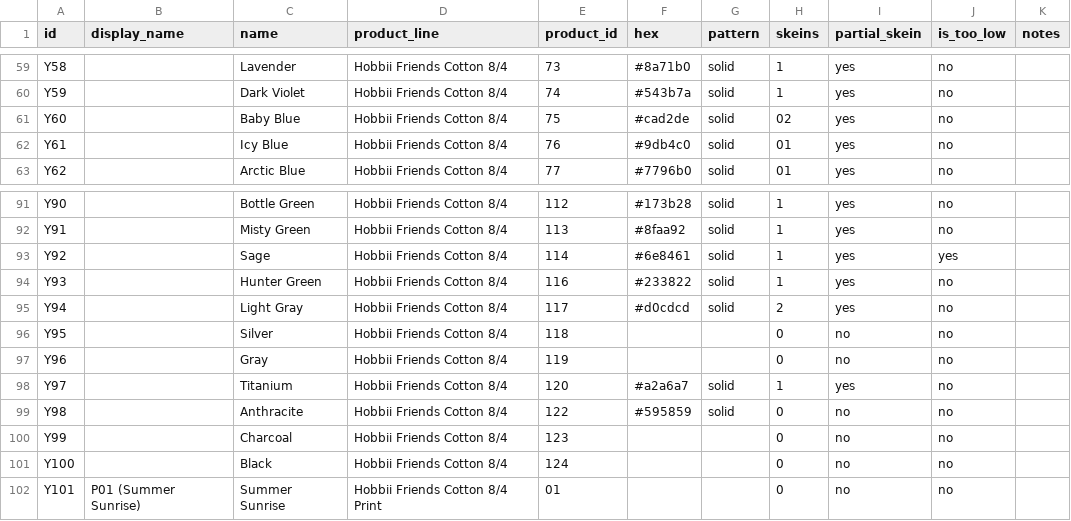
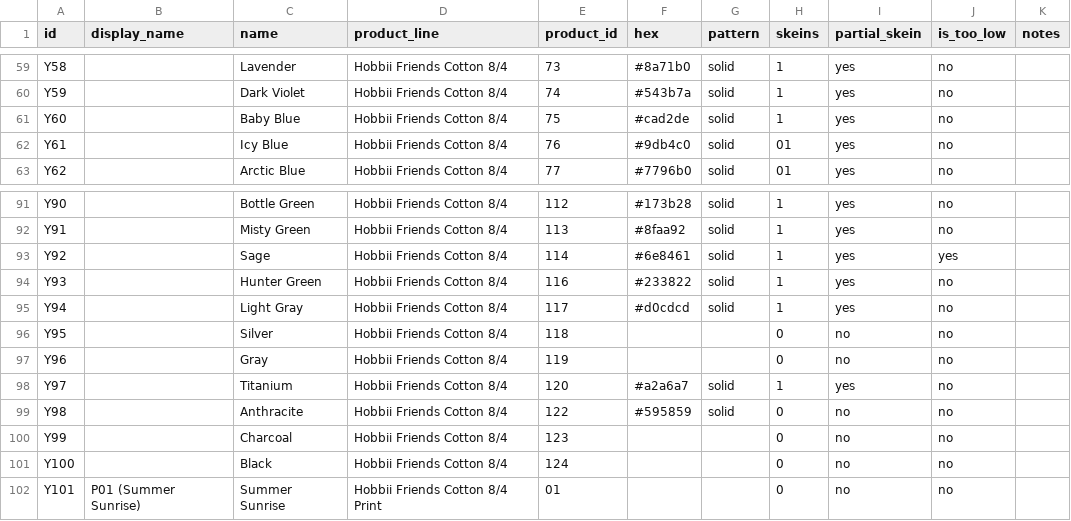
Before and after one commit to anhtr/grannydb, a CSV file: data/yarns.csv, drawn as a sheet; only a part is shown, gaps mark what is left out.

Commit message:
Update 2 yarns
- save yarns/Y60 — Skeins left: 1
- save yarns/Y94 — Skeins left: 1

```diff
--- a/data/yarns.csv
+++ b/data/yarns.csv
@@ -60,3 +60,3 @@ Y58,,Lavender,Hobbii Friends Cotton 8/4,73,#8a71b0,solid,1,yes,no,
 Y59,,Dark Violet,Hobbii Friends Cotton 8/4,74,#543b7a,solid,1,yes,no,
-Y60,,Baby Blue,Hobbii Friends Cotton 8/4,75,#cad2de,solid,02,yes,no,
+Y60,,Baby Blue,Hobbii Friends Cotton 8/4,75,#cad2de,solid,1,yes,no,
 Y61,,Icy Blue,Hobbii Friends Cotton 8/4,76,#9db4c0,solid,01,yes,no,
@@ -94,3 +94,3 @@ Y92,,Sage,Hobbii Friends Cotton 8/4,114,#6e8461,solid,1,yes,yes,
 Y93,,Hunter Green,Hobbii Friends Cotton 8/4,116,#233822,solid,1,yes,no,
-Y94,,Light Gray,Hobbii Friends Cotton 8/4,117,#d0cdcd,solid,2,yes,no,
+Y94,,Light Gray,Hobbii Friends Cotton 8/4,117,#d0cdcd,solid,1,yes,no,
 Y95,,Silver,Hobbii Friends Cotton 8/4,118,,,0,no,no,
```
